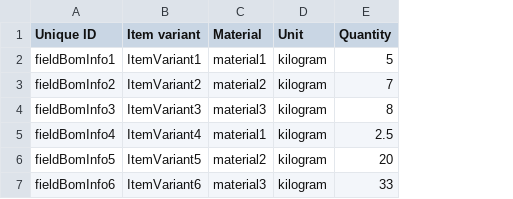
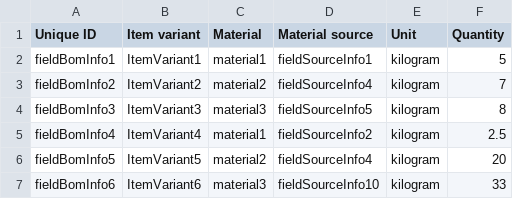
Before and after one commit to Gizra/garmentbox, a CSV file: opengizra/modules/custom/opengizra_migrate/csv/field_collection_item/field_bom_info.csv, drawn as a sheet; the diff names each change by its address in the sheet, - before the commit and + after, or states it on an @@ line.

Commit message:
Better handle Material info.

```diff
--- a/opengizra/modules/custom/opengizra_migrate/csv/field_collection_item/field_bom_info.csv
+++ b/opengizra/modules/custom/opengizra_migrate/csv/field_collection_item/field_bom_info.csv
+column D (Material source), rows 2-7: fieldSourceInfo1 | fieldSourceInfo4 | fieldSourceInfo5 | fieldSourceInfo2 | fieldSourceInfo4 | fieldSourceInfo10
```
Also changed, not shown: opengizra/modules/custom/opengizra_migrate/csv/field_collection_item/field_source_info.csv, opengizra/modules/custom/opengizra_migrate/csv/node/item.csv, 21 other files.
